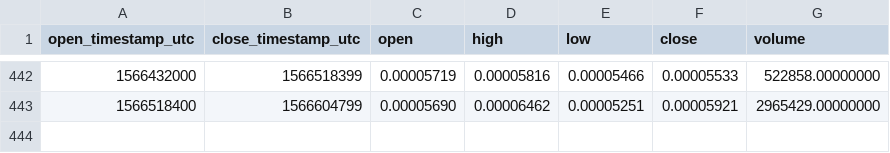
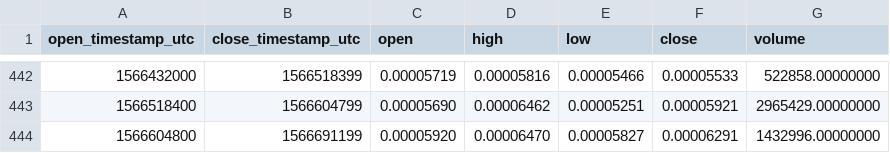
Before and after one commit to cryptobigbro/binance-DATAETH, a CSV file: binance-DATAETH-1d.csv, drawn as a sheet; only a part is shown, gaps mark what is left out.

```diff
--- a/binance-DATAETH-1d.csv
+++ b/binance-DATAETH-1d.csv
@@ -443 +443,2 @@ open_timestamp_utc,close_timestamp_utc,open,high,low,close,volume
 1566518400,1566604799,0.00005690,0.00006462,0.00005251,0.00005921,2965429.00000000
+1566604800,1566691199,0.00005920,0.00006470,0.00005827,0.00006291,1432996.00000000
```
Also changed, not shown: binance-DATAETH-1h.csv.
